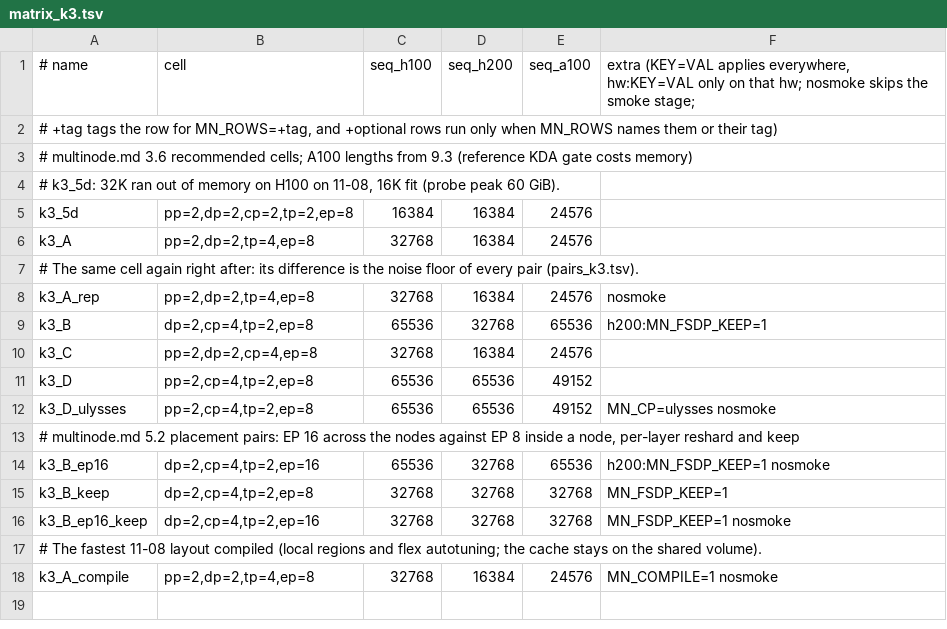
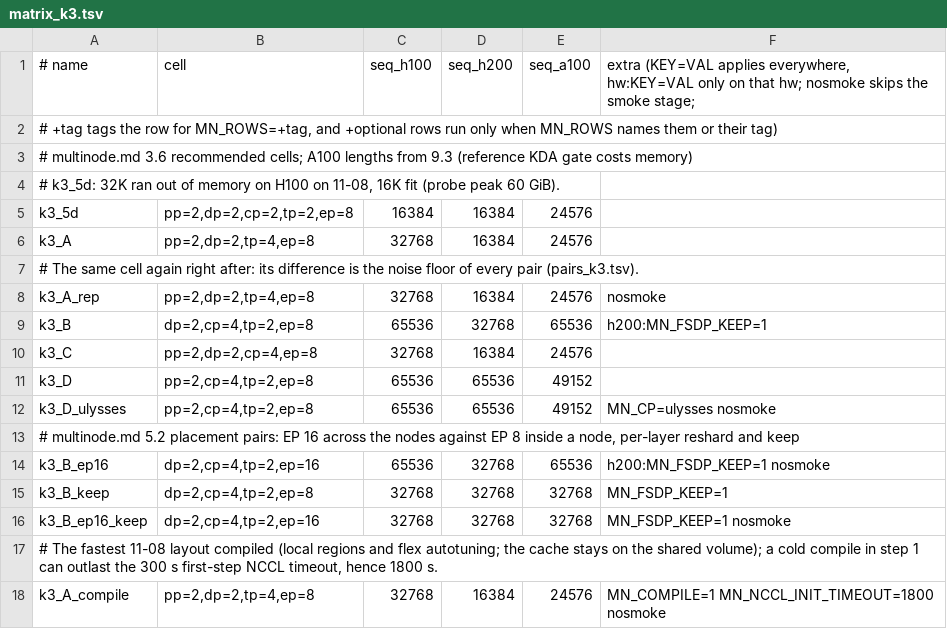
Before and after one commit to QIU023/torchtitan_model_support, a TSV file: phase14_multinode_5D_experiments/kit/matrix_k3.tsv, drawn as a sheet.

```diff
--- a/phase14_multinode_5D_experiments/kit/matrix_k3.tsv
+++ b/phase14_multinode_5D_experiments/kit/matrix_k3.tsv
@@ -16,3 +16,3 @@ k3_B_keep	dp=2,cp=4,tp=2,ep=8	32768	32768	32768	MN_FSDP_KEEP=1
 k3_B_ep16_keep	dp=2,cp=4,tp=2,ep=16	32768	32768	32768	MN_FSDP_KEEP=1 nosmoke
-# The fastest 11-08 layout compiled (local regions and flex autotuning; the cache stays on the shared volume).
-k3_A_compile	pp=2,dp=2,tp=4,ep=8	32768	16384	24576	MN_COMPILE=1 nosmoke
+# The fastest 11-08 layout compiled (local regions and flex autotuning; the cache stays on the shared volume); a cold compile in step 1 can outlast the 300 s first-step NCCL timeout, hence 1800 s.
+k3_A_compile	pp=2,dp=2,tp=4,ep=8	32768	16384	24576	MN_COMPILE=1 MN_NCCL_INIT_TIMEOUT=1800 nosmoke
```
Also changed, not shown: phase14_multinode_5D_experiments/kit/matrix_k3_n4.tsv, phase14_multinode_5D_experiments/kit/matrix_k3_n8.tsv, 1 other file.
